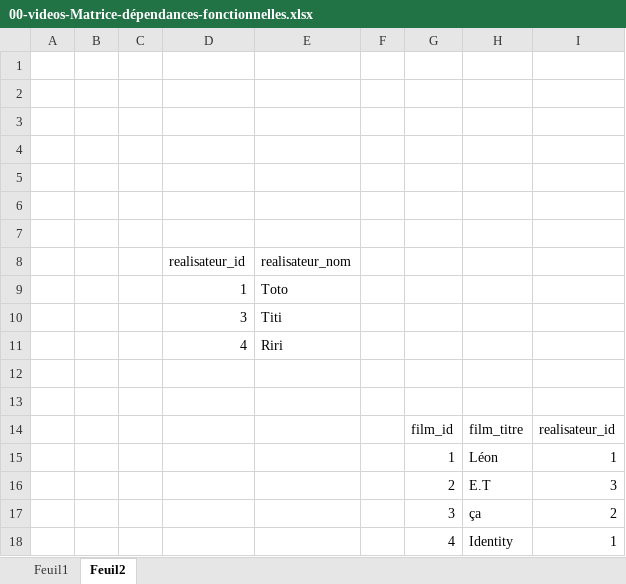
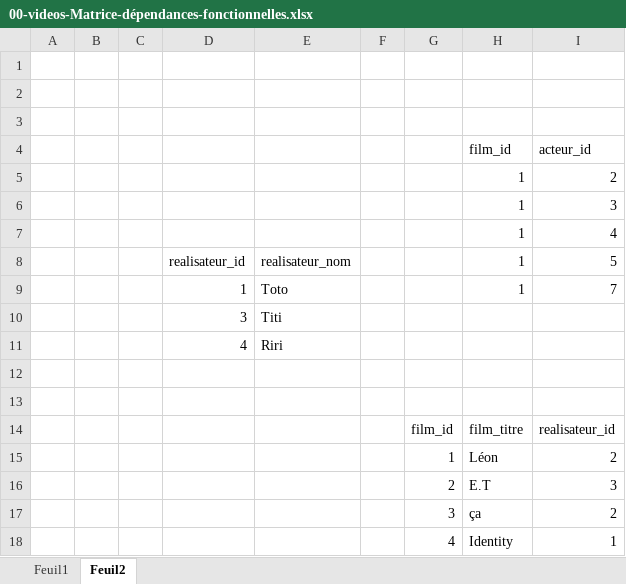
Before and after one commit to ARFP/DWWM_2409, an Excel workbook: 03 - Databases/02 Exercice Videos/00-videos-Matrice-dépendances-fonctionnelles.xlsx, sheet Feuil2, drawn as a sheet; values as stored, in another font and other column widths than the file's, no borders; table styles not drawn; the diff names each change by its address in the sheet, - before the commit and + after, or states it on an @@ line.

Commit message:
Add exercice RezoSocial

```diff
--- a/03 - Databases/02 Exercice Videos/00-videos-Matrice-dépendances-fonctionnelles.xlsx (sheet Feuil2)
+++ b/03 - Databases/02 Exercice Videos/00-videos-Matrice-dépendances-fonctionnelles.xlsx (sheet Feuil2)
-row 4: (empty)
+row 4:  |  |  |  |  |  |  | film_id | acteur_id
-row 5: (empty)
+row 5:  |  |  |  |  |  |  | 1 | 2
-row 6: (empty)
+row 6:  |  |  |  |  |  |  | 1 | 3
-row 7: (empty)
+row 7:  |  |  |  |  |  |  | 1 | 4
-H8:H9 (film_id): (empty)
+H8:H9 (film_id): 1
-I8 (acteur_id): (empty)
+I8 (acteur_id): 5
-I9 (acteur_id): (empty)
+I9 (acteur_id): 7
-I15 (acteur_id): 1
+I15 (acteur_id): 2
```
Also changed, not shown: 7 other files.
